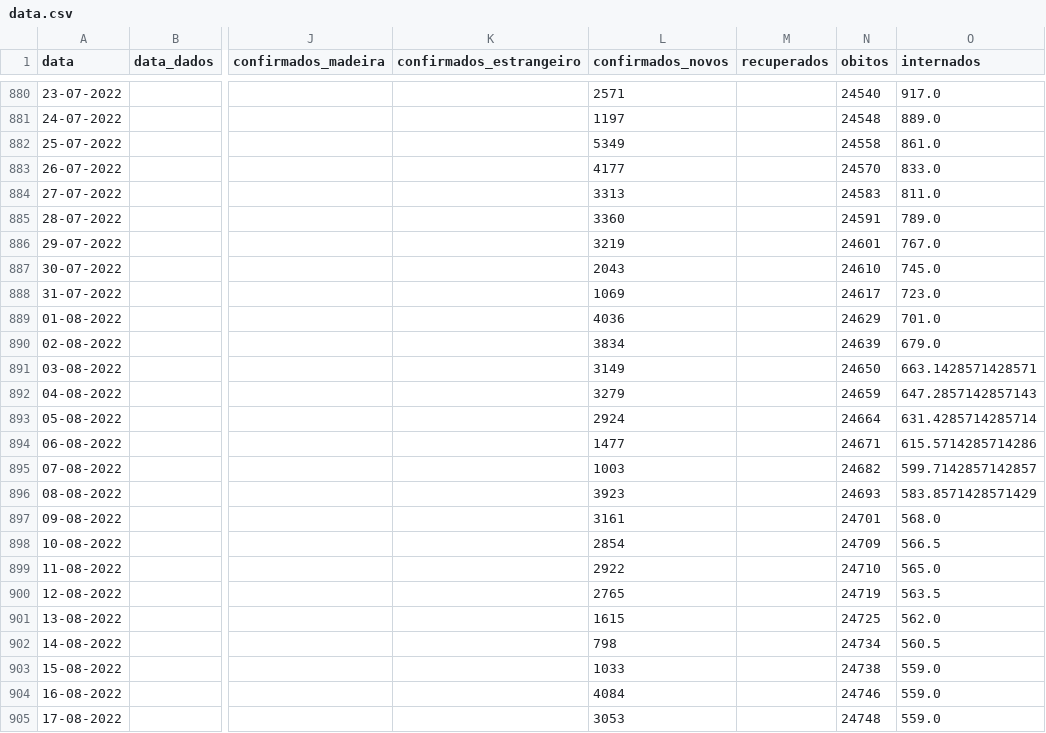
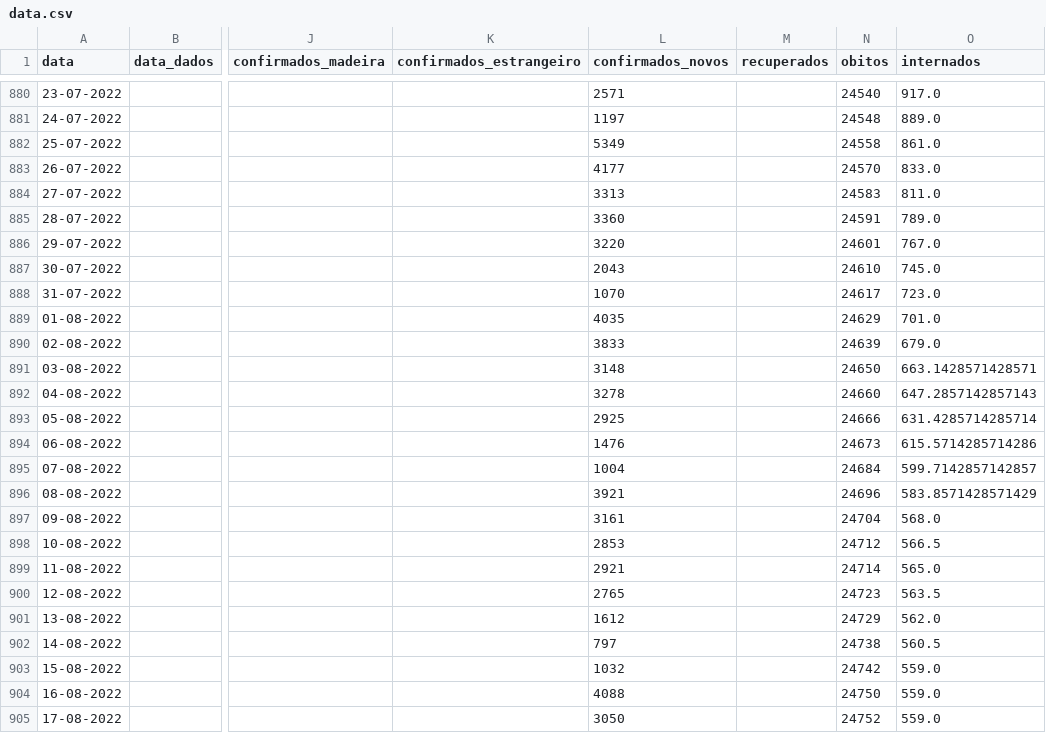
Before and after one commit to ghomem/coviz-data, a CSV file: merged/data.csv, drawn as a sheet; only a part is shown, gaps mark what is left out; the diff covers the shown part only; the diff names each change by its address in the sheet, - before the commit and + after, or states it on an @@ line.

Commit message:
update data for the day

```diff
--- a/merged/data.csv
+++ b/merged/data.csv
-L886 (confirmados_novos): 3219
+L886 (confirmados_novos): 3220
-L888 (confirmados_novos): 1069
+L888 (confirmados_novos): 1070
-L889 (confirmados_novos): 4036
+L889 (confirmados_novos): 4035
-L890 (confirmados_novos): 3834
+L890 (confirmados_novos): 3833
-L891 (confirmados_novos): 3149
+L891 (confirmados_novos): 3148
-L892 (confirmados_novos): 3279
+L892 (confirmados_novos): 3278
-N892 (obitos): 24659
+N892 (obitos): 24660
-L893 (confirmados_novos): 2924
+L893 (confirmados_novos): 2925
-N893 (obitos): 24664
+N893 (obitos): 24666
-L894 (confirmados_novos): 1477
+L894 (confirmados_novos): 1476
-N894 (obitos): 24671
+N894 (obitos): 24673
-L895 (confirmados_novos): 1003
+L895 (confirmados_novos): 1004
-N895 (obitos): 24682
+N895 (obitos): 24684
-L896 (confirmados_novos): 3923
+L896 (confirmados_novos): 3921
-N896 (obitos): 24693
+N896 (obitos): 24696
-N897 (obitos): 24701
+N897 (obitos): 24704
-L898 (confirmados_novos): 2854
+L898 (confirmados_novos): 2853
-N898 (obitos): 24709
+N898 (obitos): 24712
-L899 (confirmados_novos): 2922
+L899 (confirmados_novos): 2921
-N899 (obitos): 24710
+N899 (obitos): 24714
-N900 (obitos): 24719
+N900 (obitos): 24723
-L901 (confirmados_novos): 1615
+L901 (confirmados_novos): 1612
-N901 (obitos): 24725
+N901 (obitos): 24729
-L902 (confirmados_novos): 798
+L902 (confirmados_novos): 797
-N902 (obitos): 24734
+N902 (obitos): 24738
-L903 (confirmados_novos): 1033
+L903 (confirmados_novos): 1032
-N903 (obitos): 24738
+N903 (obitos): 24742
-L904 (confirmados_novos): 4084
+L904 (confirmados_novos): 4088
-N904 (obitos): 24746
+N904 (obitos): 24750
-L905 (confirmados_novos): 3053
+L905 (confirmados_novos): 3050
-N905 (obitos): 24748
+N905 (obitos): 24752
```
Also changed, not shown: 3 added rows and 43 edited cells elsewhere in this file, 1 other file.
